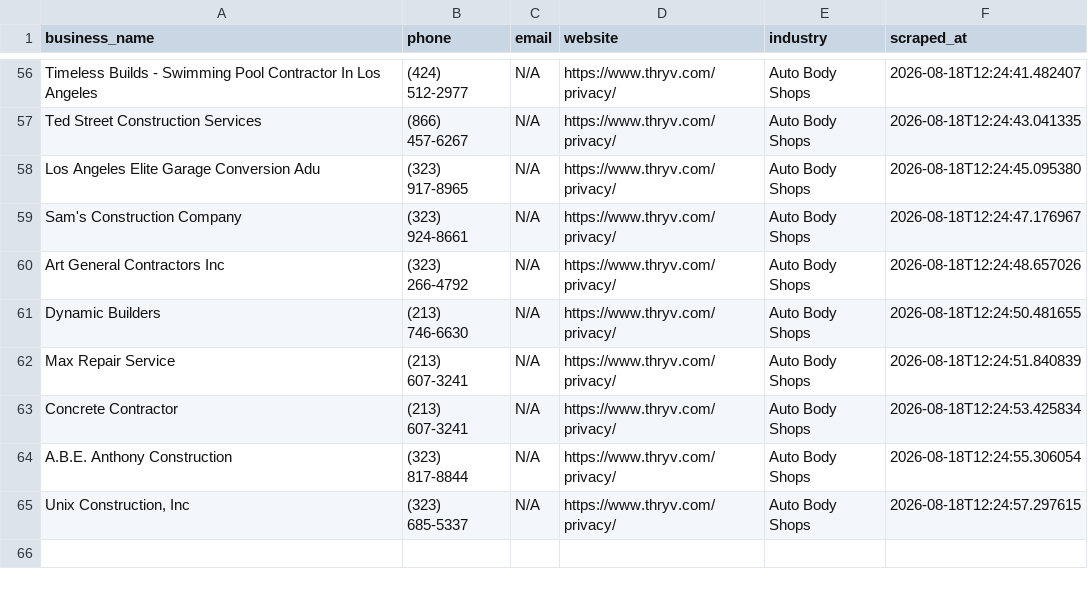
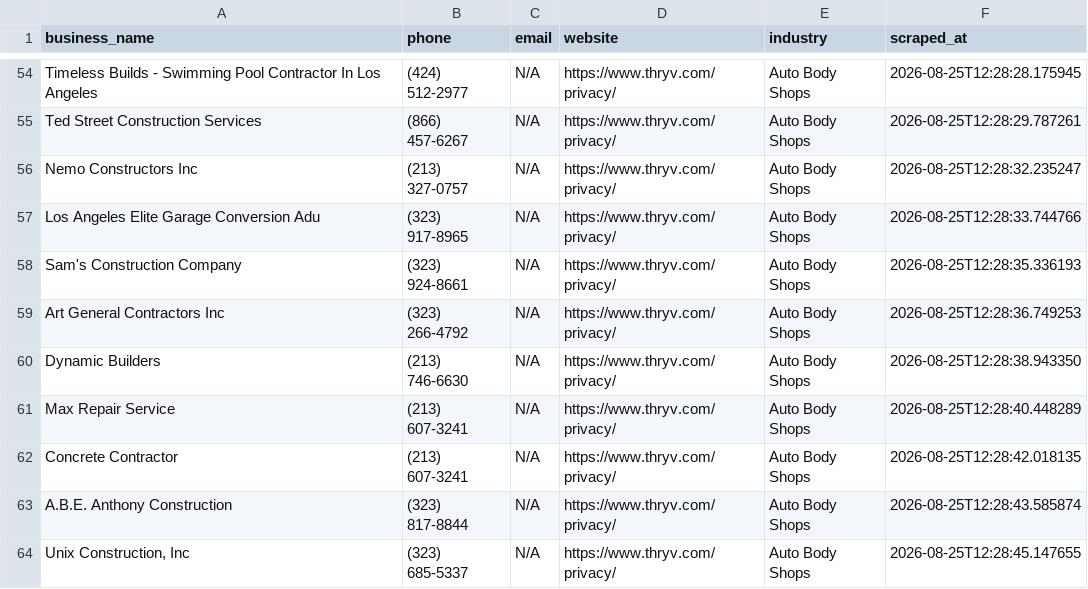
Before and after one commit to rexxgit/webscarpingportfolio, a CSV file: output/business_directory.csv, drawn as a sheet; only a part is shown, gaps mark what is left out; addresses are those after the commit; the diff covers the shown part only; the diff names each change by its address in the sheet, - before the commit and + after, or states it on an @@ line.

```diff
--- a/output/business_directory.csv
+++ b/output/business_directory.csv
-F54 (scraped_at): 2026-08-18T12:24:41.482407
+F54 (scraped_at): 2026-08-25T12:28:28.175945
-F55 (scraped_at): 2026-08-18T12:24:43.041335
+F55 (scraped_at): 2026-08-25T12:28:29.787261
+row 56: Nemo Constructors Inc | (213) 327-0757 | N/A | https://www.thryv.com/privacy/ | Auto Body Shops | 2026-08-25T12:28:32.235247
-F57 (scraped_at): 2026-08-18T12:24:45.095380
+F57 (scraped_at): 2026-08-25T12:28:33.744766
-F58 (scraped_at): 2026-08-18T12:24:47.176967
+F58 (scraped_at): 2026-08-25T12:28:35.336193
-F59 (scraped_at): 2026-08-18T12:24:48.657026
+F59 (scraped_at): 2026-08-25T12:28:36.749253
-F60 (scraped_at): 2026-08-18T12:24:50.481655
+F60 (scraped_at): 2026-08-25T12:28:38.943350
-F61 (scraped_at): 2026-08-18T12:24:51.840839
+F61 (scraped_at): 2026-08-25T12:28:40.448289
-F62 (scraped_at): 2026-08-18T12:24:53.425834
+F62 (scraped_at): 2026-08-25T12:28:42.018135
-F63 (scraped_at): 2026-08-18T12:24:55.306054
+F63 (scraped_at): 2026-08-25T12:28:43.585874
-F64 (scraped_at): 2026-08-18T12:24:57.297615
+F64 (scraped_at): 2026-08-25T12:28:45.147655
```
Also changed, not shown: 2 removed rows and 52 edited cells elsewhere in this file, 1 other file.
